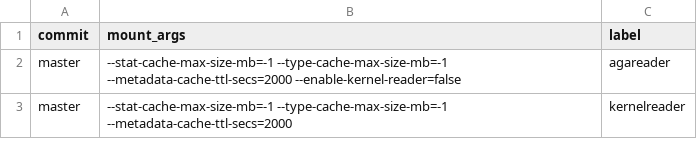
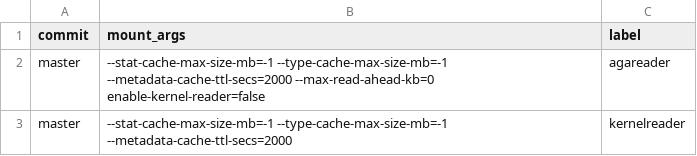
Before and after one commit to GoogleCloudPlatform/gcsfuse-tools, a CSV file: distributed-micro-benchmarking/test-suites/sequential-read-tests/mount-configs.csv, drawn as a sheet.

```diff
--- a/distributed-micro-benchmarking/test-suites/sequential-read-tests/mount-configs.csv
+++ b/distributed-micro-benchmarking/test-suites/sequential-read-tests/mount-configs.csv
@@ -1,3 +1,3 @@
 commit,mount_args,label
-master,"--stat-cache-max-size-mb=-1 --type-cache-max-size-mb=-1 --metadata-cache-ttl-secs=2000 --enable-kernel-reader=false",agareader
+master,"--stat-cache-max-size-mb=-1 --type-cache-max-size-mb=-1 --metadata-cache-ttl-secs=2000 --max-read-ahead-kb=0 enable-kernel-reader=false",agareader
 master,"--stat-cache-max-size-mb=-1 --type-cache-max-size-mb=-1 --metadata-cache-ttl-secs=2000",kernelreader
```
Also changed, not shown: distributed-micro-benchmarking/test-suites/random-read-tests/test-cases-iouring.csv, distributed-micro-benchmarking/test-suites/shared-file-tests/mount-configs.csv, 4 other files.
